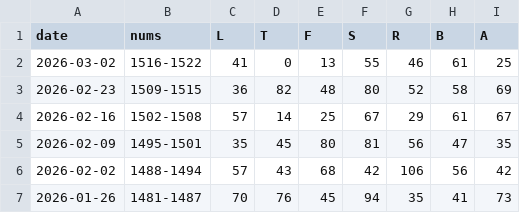
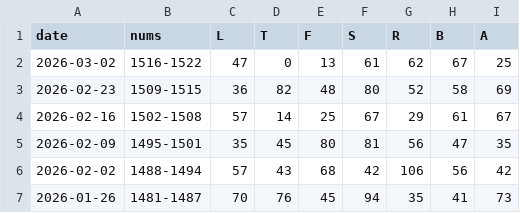
Before and after one commit to 1209090/wordle, a CSV file: stats.csv, drawn as a sheet; only a part is shown.

```diff
--- a/stats.csv
+++ b/stats.csv
@@ -1,3 +1,3 @@
 date,nums,L,T,F,S,R,B,A
-2026-03-02,1516-1522,41,0,13,55,46,61,25
+2026-03-02,1516-1522,47,0,13,61,62,67,25
 2026-02-23,1509-1515,36,82,48,80,52,58,69
```
Also changed, not shown: wordle.csv.
